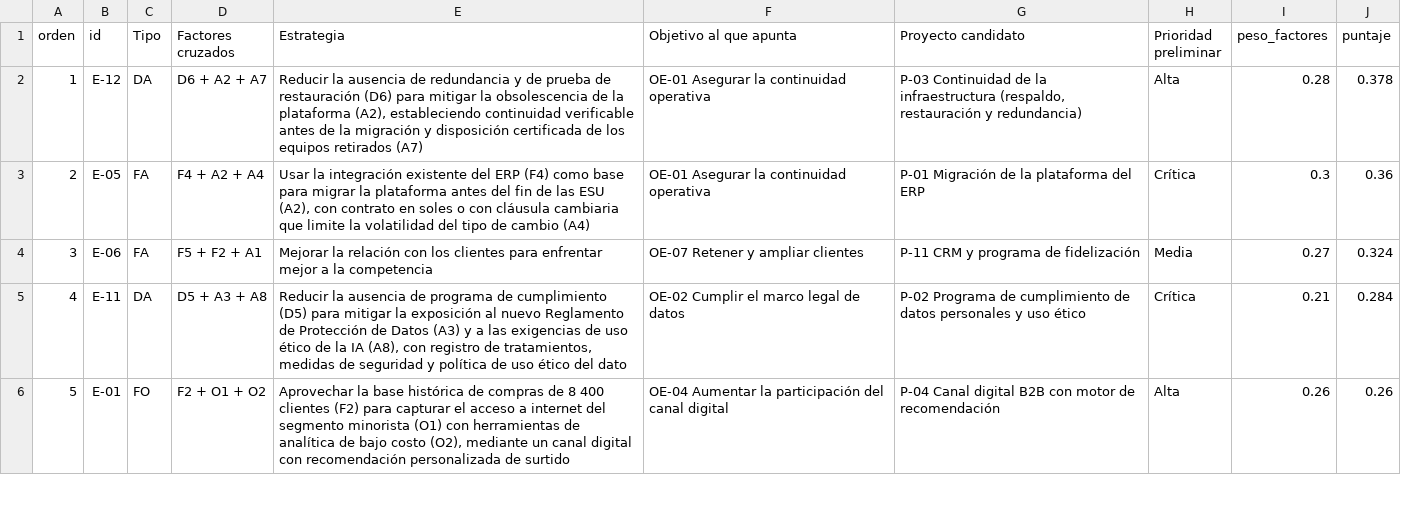
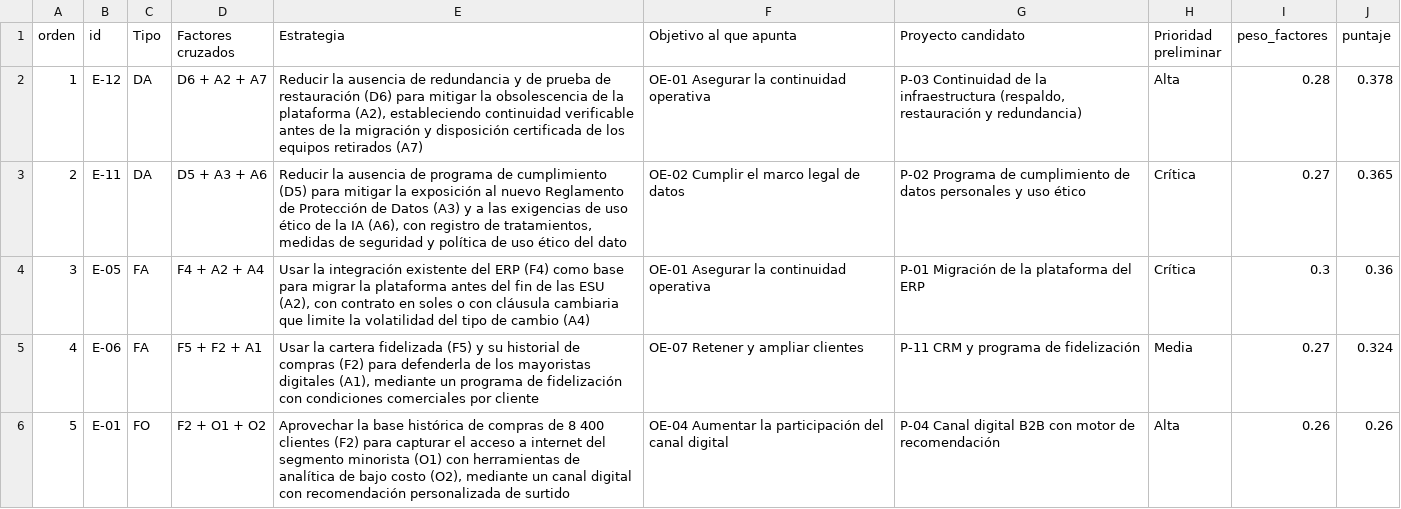
Before and after one commit to IkerASierraR/PETI-Lab07, a CSV file: 03_diagnostico/PE04_estrategias_priorizadas.csv, drawn as a sheet; only a part is shown; removed rows and columns are numbered as before the commit, all else as after; the diff covers the shown part only; the diff names each change by its address in the sheet, - before the commit and + after, or states it on an @@ line.

```diff
--- a/03_diagnostico/PE04_estrategias_priorizadas.csv
+++ b/03_diagnostico/PE04_estrategias_priorizadas.csv
+row 3: 2 | E-11 | DA | D5 + A3 + A6 | Reducir la ausencia de programa de cumplimiento (D5) para mitigar la exposición al nuevo Reglamento de Protección de Datos (A3) y a las exigencias de uso ético de la IA (A6), con registro de tratamientos, medidas de seguridad y política de uso ético del dato | OE-02 Cumplir el marco legal de datos | P-02 Programa de cumplimiento de datos personales y uso ético | Crítica | 0.27 | 0.365
@@ column A (orden) renumbered between rows 4 and 9 @@
-E5 (Estrategia): Mejorar la relación con los clientes para enfrentar mejor a la competencia
+E5 (Estrategia): Usar la cartera fidelizada (F5) y su historial de compras (F2) para defenderla de los mayoristas digitales (A1), mediante un programa de fidelización con condiciones comerciales por cliente
-row 5: 4 | E-11 | DA | D5 + A3 + A8 | Reducir la ausencia de programa de cumplimiento (D5) para mitigar la exposición al nuevo Reglamento de Protección de Datos (A3) y a las exigencias de uso ético de la IA (A8), con registro de tratamientos, medidas de seguridad y política de uso ético del dato | OE-02 Cumplir el marco legal de datos | P-02 Programa de cumplimiento de datos personales y uso ético | Crítica | 0.21 | 0.284
```
Also changed, not shown: 1 added row and 1 removed row elsewhere in this file, 03_diagnostico/PE02_matriz_efe.csv, 03_diagnostico/PE02_matriz_efi.csv, 9 other files.
